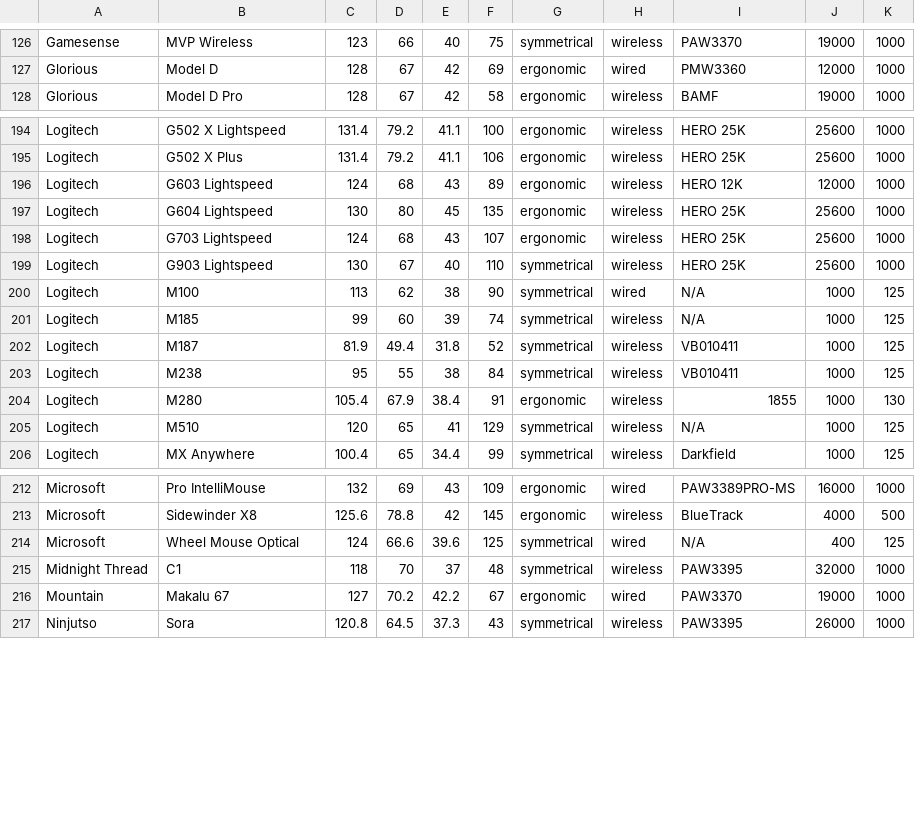
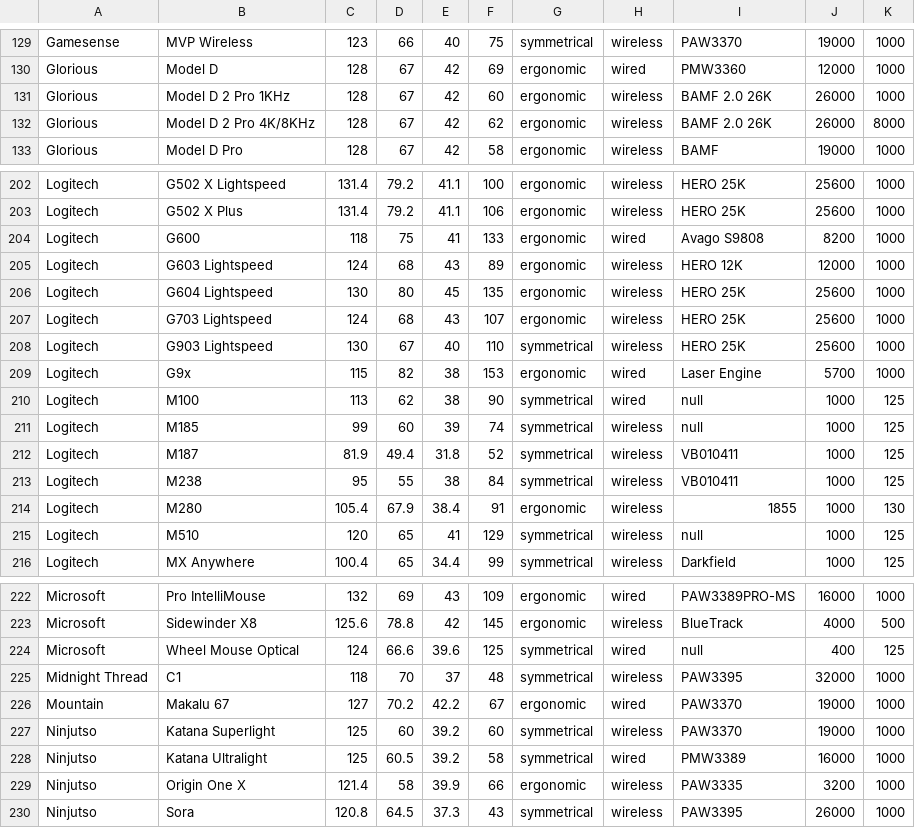
Before and after one commit to schaeffjosh/mouse_suggestion, a CSV file: untitled/src/main/resources/Mouse Specs Doc - Sheet1.csv, drawn as a sheet; only a part is shown, gaps mark what is left out; the diff covers the shown part only.

```diff
--- a/untitled/src/main/resources/Mouse Specs Doc - Sheet1.csv
+++ b/untitled/src/main/resources/Mouse Specs Doc - Sheet1.csv
@@ -127,2 +130,4 @@ Gamesense,MVP Wireless,123,66,40,75,symmetrical,wireless,PAW3370,19000,1000
 Glorious,Model D,128,67,42,69,ergonomic,wired,PMW3360,12000,1000
+Glorious,Model D 2 Pro 1KHz,128,67,42,60,ergonomic,wireless,BAMF 2.0 26K,26000,1000
+Glorious,Model D 2 Pro 4K/8KHz,128,67,42,62,ergonomic,wireless,BAMF 2.0 26K,26000,8000
 Glorious,Model D Pro,128,67,42,58,ergonomic,wireless,BAMF,19000,1000
@@ -195,2 +203,3 @@ Logitech,G502 X Lightspeed,131.4,79.2,41.1,100,ergonomic,wireless,HERO 25K,25600
 Logitech,G502 X Plus,131.4,79.2,41.1,106,ergonomic,wireless,HERO 25K,25600,1000
+Logitech,G600,118,75,41,133,ergonomic,wired,Avago S9808,8200,1000
 Logitech,G603 Lightspeed,124,68,43,89,ergonomic,wireless,HERO 12K,12000,1000
@@ -199,4 +208,5 @@ Logitech,G703 Lightspeed,124,68,43,107,ergonomic,wireless,HERO 25K,25600,1000
 Logitech,G903 Lightspeed,130,67,40,110,symmetrical,wireless,HERO 25K,25600,1000
-Logitech,M100,113,62,38,90,symmetrical,wired,N/A,1000,125
-Logitech,M185,99,60,39,74,symmetrical,wireless,N/A,1000,125
+Logitech,G9x,115,82,38,153,ergonomic,wired,Laser Engine,5700,1000
+Logitech,M100,113,62,38,90,symmetrical,wired,null,1000,125
+Logitech,M185,99,60,39,74,symmetrical,wireless,null,1000,125
 Logitech,M187,81.9,49.4,31.8,52,symmetrical,wireless,VB010411,1000,125
@@ -204,3 +214,3 @@ Logitech,M238,95,55,38,84,symmetrical,wireless,VB010411,1000,125
 Logitech,M280,105.4,67.9,38.4,91,ergonomic,wireless,1855,1000,130
-Logitech,M510,120,65,41,129,symmetrical,wireless,N/A,1000,125
+Logitech,M510,120,65,41,129,symmetrical,wireless,null,1000,125
 Logitech,MX Anywhere,100.4,65,34.4,99,symmetrical,wireless,Darkfield,1000,125
@@ -213,5 +223,8 @@ Microsoft,Pro IntelliMouse,132,69,43,109,ergonomic,wired,PAW3389PRO-MS,16000,100
 Microsoft,Sidewinder X8,125.6,78.8,42,145,ergonomic,wireless,BlueTrack,4000,500
-Microsoft,Wheel Mouse Optical,124,66.6,39.6,125,symmetrical,wired,N/A,400,125
+Microsoft,Wheel Mouse Optical,124,66.6,39.6,125,symmetrical,wired,null,400,125
 Midnight Thread,C1,118,70,37,48,symmetrical,wireless,PAW3395,32000,1000
 Mountain,Makalu 67,127,70.2,42.2,67,ergonomic,wired,PAW3370,19000,1000
+Ninjutso,Katana Superlight,125,60,39.2,60,symmetrical,wireless,PAW3370,19000,1000
+Ninjutso,Katana Ultralight,125,60.5,39.2,58,symmetrical,wired,PMW3389,16000,1000
+Ninjutso,Origin One X,121.4,58,39.9,66,ergonomic,wireless,PAW3335,3200,1000
 Ninjutso,Sora,120.8,64.5,37.3,43,symmetrical,wireless,PAW3395,26000,1000
```
Also changed, not shown: 10 added rows and 3 edited cells elsewhere in this file, untitled/src/main/resources/questionnaire.csv, untitled/target/classes/Mouse Specs Doc - Sheet1.csv, 13 other files.
